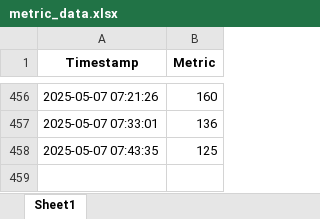
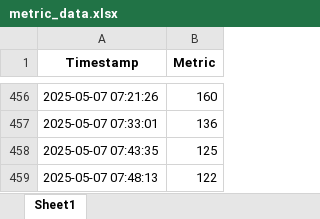
Before and after one commit to Kubrickian/paradise-scraper, an Excel workbook: metric_data.xlsx, sheet Sheet1, drawn as a sheet; only a part is shown, gaps mark what is left out; values as stored, in another font and other column widths than the file's, no borders; the diff names each change by its address in the sheet, - before the commit and + after, or states it on an @@ line.

```diff
--- a/metric_data.xlsx (sheet Sheet1)
+++ b/metric_data.xlsx (sheet Sheet1)
+row 459: 2025-05-07 07:48:13 | 122
```
Also changed, not shown: 2 other files.
